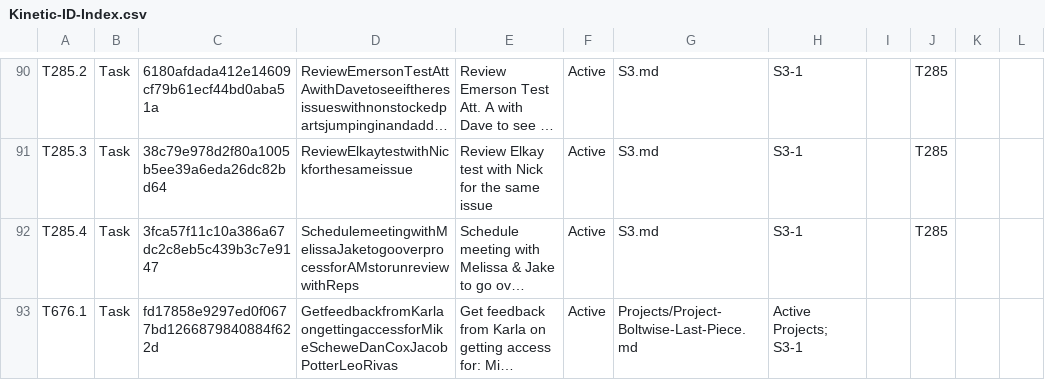
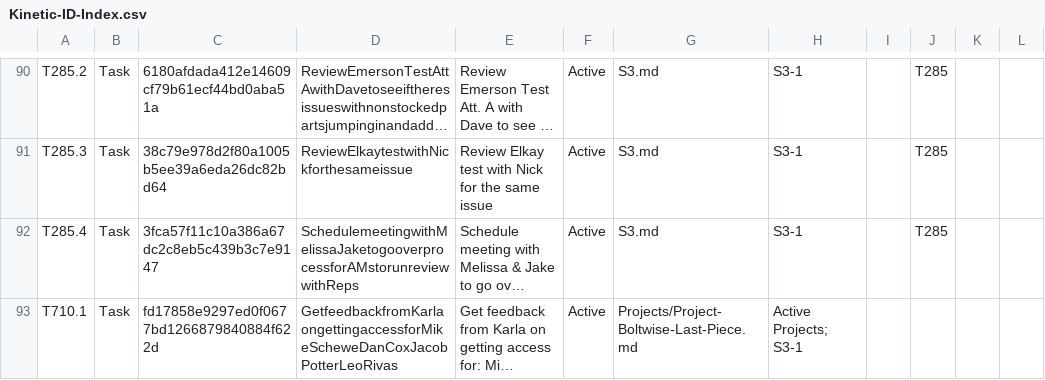
Before and after one commit to mikesturm/Kinetic, a CSV file: Kinetic-ID-Index.csv, drawn as a sheet; only a part is shown, gaps mark what is left out; long unchanged cells end in …; the diff names each change by its address in the sheet, - before the commit and + after, or states it on an @@ line.

```diff
--- a/Kinetic-ID-Index.csv
+++ b/Kinetic-ID-Index.csv
-A93: T676.1
+A93: T710.1
```
Also changed, not shown: Views/Tasks_Active.csv, Views/Tasks_By_S3.csv, 5 other files.
